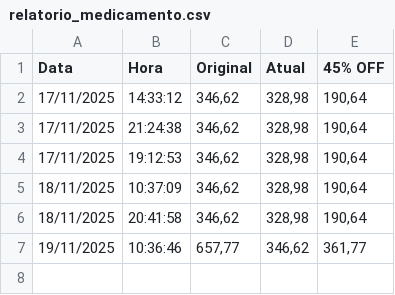
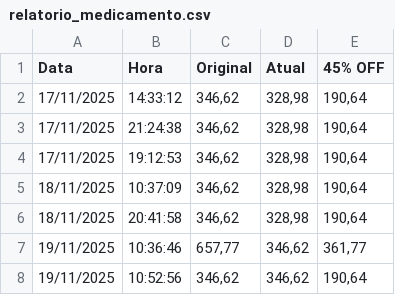
Before and after one commit to robertodgarcia/monitor-venvanse, a CSV file: relatorio_medicamento.csv, drawn as a sheet.

Commit message:
Atualizacao de preco (Rotina)

```diff
--- a/relatorio_medicamento.csv
+++ b/relatorio_medicamento.csv
@@ -7 +7,2 @@ Data;Hora;Original;Atual;45% OFF
 19/11/2025;10:36:46;657,77;346,62;361,77
+19/11/2025;10:52:56;346,62;346,62;190,64
```
